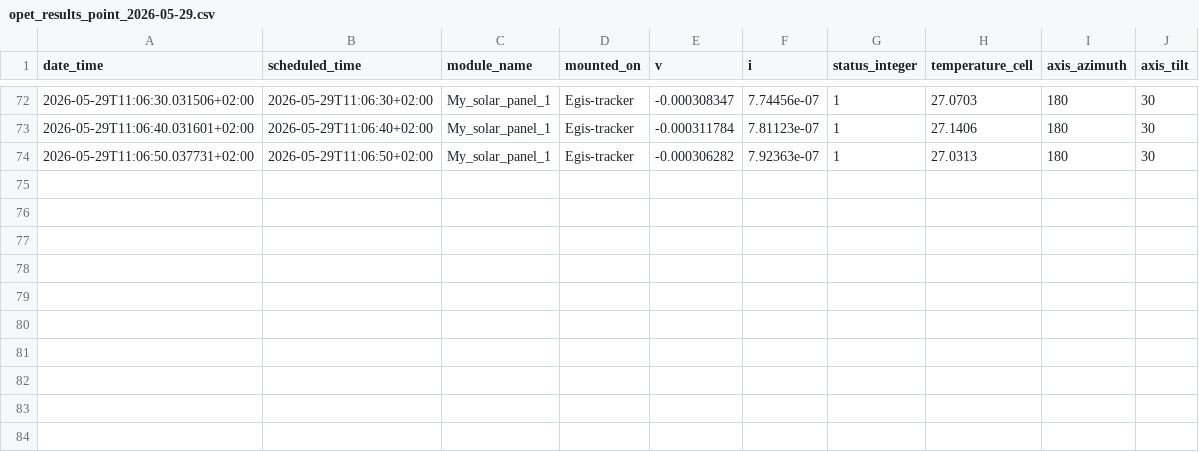
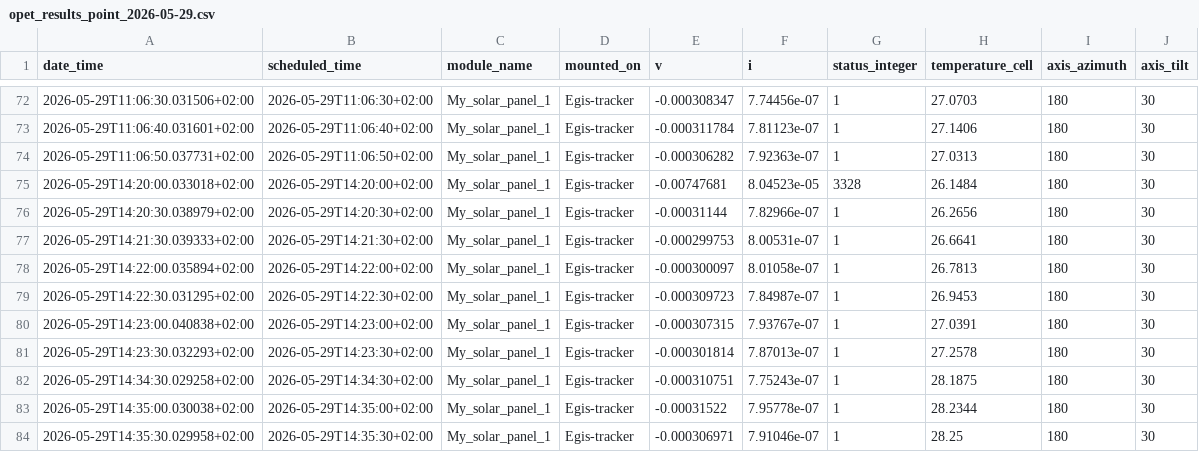
Before and after one commit to BonkerGod/TUD-PV-monitoring-tool, a CSV file: test_log/data/2026-05-29/config_2026-04-30T15-00-00/opet_results_point_2026-05-29.csv, drawn as a sheet; only a part is shown, gaps mark what is left out.

```diff
--- a/test_log/data/2026-05-29/config_2026-04-30T15-00-00/opet_results_point_2026-05-29.csv
+++ b/test_log/data/2026-05-29/config_2026-04-30T15-00-00/opet_results_point_2026-05-29.csv
@@ -74 +74,11 @@ date_time,scheduled_time,module_name,mounted_on,v,i,status_integer,temperature_c
 2026-05-29T11:06:50.037731+02:00,2026-05-29T11:06:50+02:00,My_solar_panel_1,Egis-tracker,-0.000306282,7.92363e-07,1,27.0313,180,30
+2026-05-29T14:20:00.033018+02:00,2026-05-29T14:20:00+02:00,My_solar_panel_1,Egis-tracker,-0.00747681,8.04523e-05,3328,26.1484,180,30
+2026-05-29T14:20:30.038979+02:00,2026-05-29T14:20:30+02:00,My_solar_panel_1,Egis-tracker,-0.00031144,7.82966e-07,1,26.2656,180,30
+2026-05-29T14:21:30.039333+02:00,2026-05-29T14:21:30+02:00,My_solar_panel_1,Egis-tracker,-0.000299753,8.00531e-07,1,26.6641,180,30
+2026-05-29T14:22:00.035894+02:00,2026-05-29T14:22:00+02:00,My_solar_panel_1,Egis-tracker,-0.000300097,8.01058e-07,1,26.7813,180,30
+2026-05-29T14:22:30.031295+02:00,2026-05-29T14:22:30+02:00,My_solar_panel_1,Egis-tracker,-0.000309723,7.84987e-07,1,26.9453,180,30
+2026-05-29T14:23:00.040838+02:00,2026-05-29T14:23:00+02:00,My_solar_panel_1,Egis-tracker,-0.000307315,7.93767e-07,1,27.0391,180,30
+2026-05-29T14:23:30.032293+02:00,2026-05-29T14:23:30+02:00,My_solar_panel_1,Egis-tracker,-0.000301814,7.87013e-07,1,27.2578,180,30
+2026-05-29T14:34:30.029258+02:00,2026-05-29T14:34:30+02:00,My_solar_panel_1,Egis-tracker,-0.000310751,7.75243e-07,1,28.1875,180,30
+2026-05-29T14:35:00.030038+02:00,2026-05-29T14:35:00+02:00,My_solar_panel_1,Egis-tracker,-0.00031522,7.95778e-07,1,28.2344,180,30
+2026-05-29T14:35:30.029958+02:00,2026-05-29T14:35:30+02:00,My_solar_panel_1,Egis-tracker,-0.000306971,7.91046e-07,1,28.25,180,30
```
Also changed, not shown: 5 other files.
